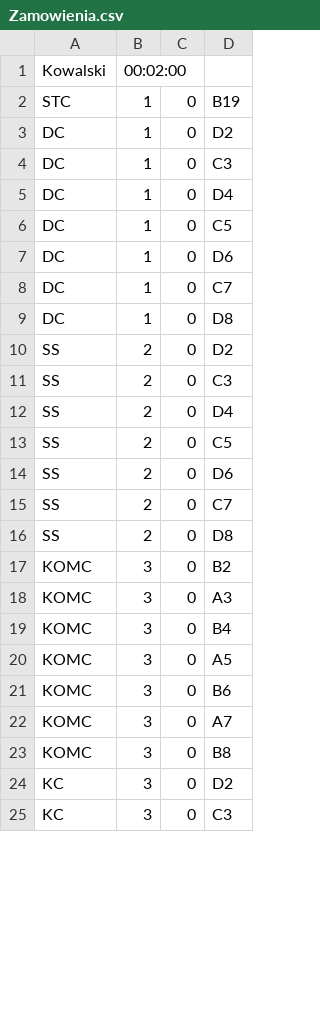
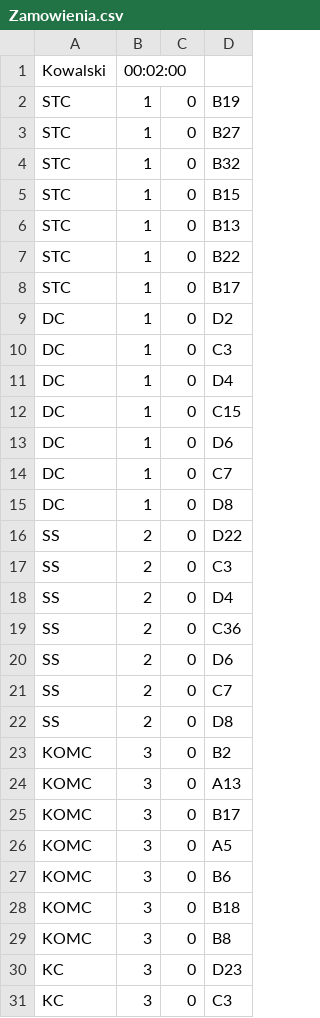
Before and after one commit to lukasz357/magazyn-swicr, a CSV file: Magazyn/Zamowienia.csv, drawn as a sheet; only a part is shown; the diff covers the shown part only.

```diff
--- a/Magazyn/Zamowienia.csv
+++ b/Magazyn/Zamowienia.csv
@@ -2,2 +2,8 @@ Kowalski;00:02:00
 STC;1;0;B19;
+STC;1;0;B27;
+STC;1;0;B32;
+STC;1;0;B15;
+STC;1;0;B13;
+STC;1;0;B22;
+STC;1;0;B17;
 DC;1;0;D2
@@ -5,3 +11,3 @@ DC;1;0;C3
 DC;1;0;D4
-DC;1;0;C5
+DC;1;0;C15
 DC;1;0;D6
@@ -9,6 +15,6 @@ DC;1;0;C7
 DC;1;0;D8
-SS;2;0;D2
+SS;2;0;D22
 SS;2;0;C3
 SS;2;0;D4
-SS;2;0;C5
+SS;2;0;C36
 SS;2;0;D6
@@ -17,9 +23,9 @@ SS;2;0;D8
 KOMC;3;0;B2
-KOMC;3;0;A3
-KOMC;3;0;B4
+KOMC;3;0;A13
+KOMC;3;0;B17
 KOMC;3;0;A5
 KOMC;3;0;B6
-KOMC;3;0;A7
+KOMC;3;0;B18
 KOMC;3;0;B8
-KC;3;0;D2
+KC;3;0;D23
 KC;3;0;C3
```
Also changed, not shown: 7 edited cells elsewhere in this file, 2 other files.
